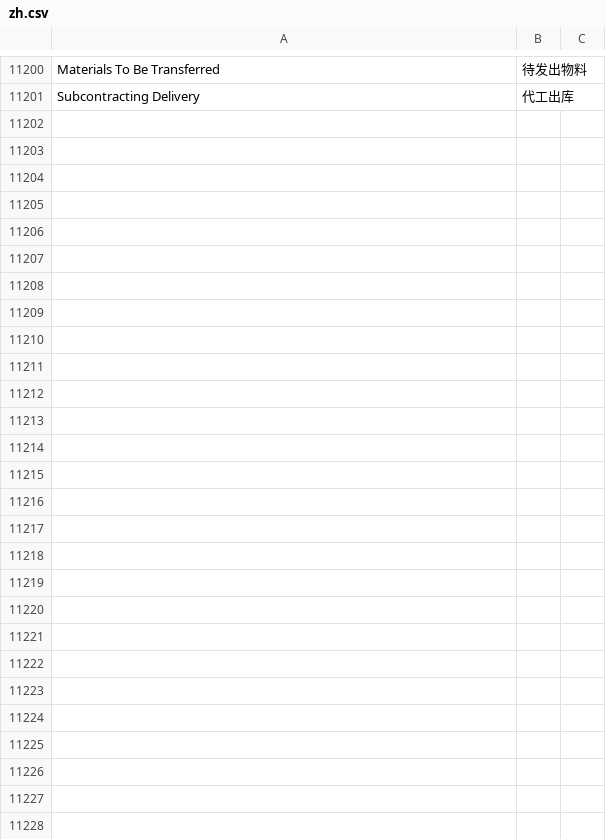
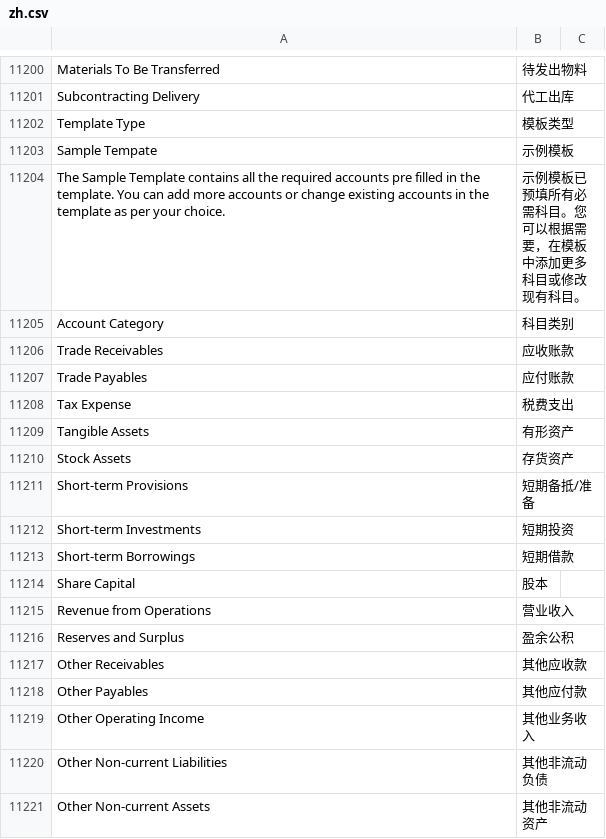
Before and after one commit to zelin-tech/erpnext_china, a CSV file: erpnext_china/translations/zh.csv, drawn as a sheet; only a part is shown, gaps mark what is left out; the diff covers the shown part only.

Commit message:
translation update

```diff
--- a/erpnext_china/translations/zh.csv
+++ b/erpnext_china/translations/zh.csv
@@ -11973 +11973,21 @@ Materials To Be Transferred,待发出物料
 Subcontracting Delivery,代工出库
+Template Type,模板类型
+Sample Tempate,示例模板
+"The Sample Template contains all the required accounts pre filled in the template. You can add more accounts or change existing accounts in the template as per your choice.","示例模板已预填所有必需科目。您可以根据需要，在模板中添加更多科目或修改现有科目。"
+Account Category,科目类别
+"Trade Receivables","应收账款"
+"Trade Payables","应付账款"
+"Tax Expense","税费支出"
+"Tangible Assets","有形资产"
+"Stock Assets","存货资产"
+"Short-term Provisions","短期备抵/准备"
+"Short-term Investments","短期投资"
+"Short-term Borrowings","短期借款"
+"Share Capital","股本"
+"Revenue from Operations","营业收入"
+"Reserves and Surplus","盈余公积"
+"Other Receivables","其他应收款"
+"Other Payables","其他应付款"
+"Other Operating Income","其他业务收入"
+"Other Non-current Liabilities","其他非流动负债"
+"Other Non-current Assets","其他非流动资产"
```
Also changed, not shown: 17 added rows elsewhere in this file.
